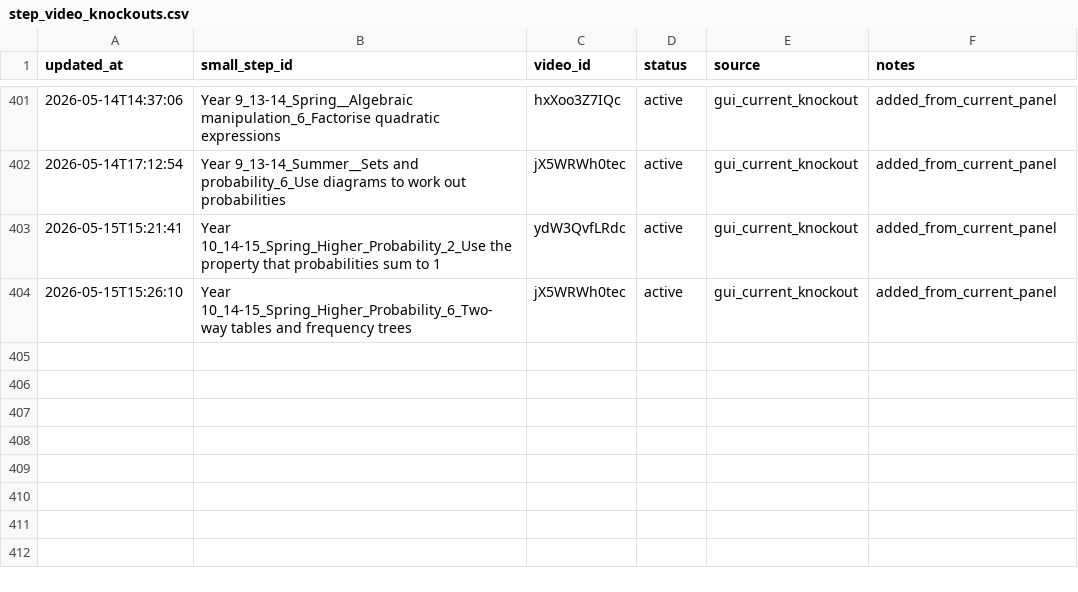
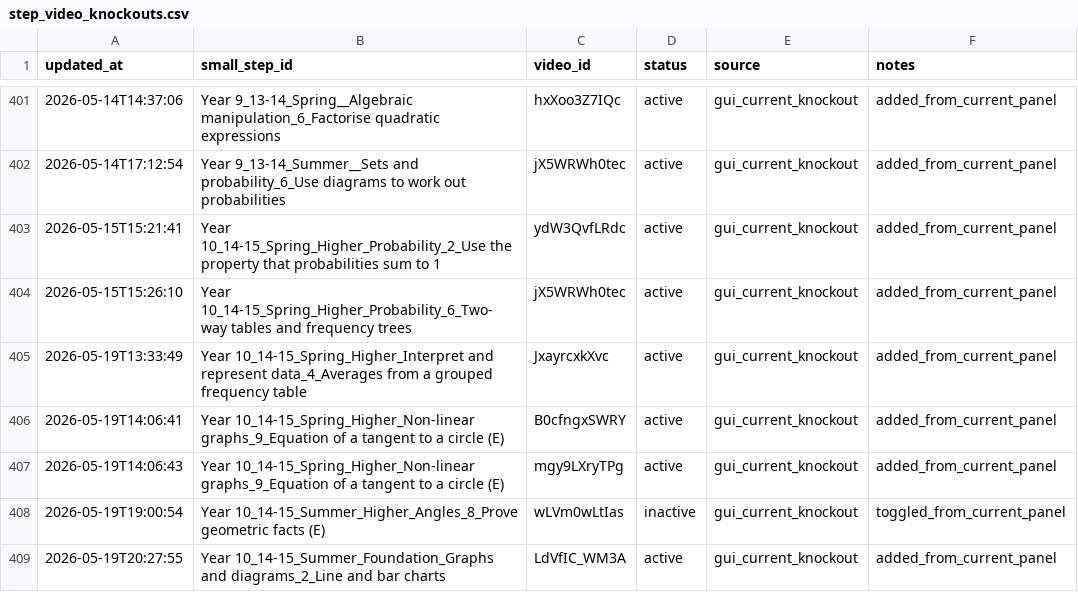
Before and after one commit to johnbrown-png/flipper-lite, a CSV file: qa/step_video_knockouts.csv, drawn as a sheet; only a part is shown, gaps mark what is left out.

```diff
--- a/qa/step_video_knockouts.csv
+++ b/qa/step_video_knockouts.csv
@@ -404 +404,6 @@ updated_at,small_step_id,video_id,status,source,notes
 2026-05-15T15:26:10,Year 10_14-15_Spring_Higher_Probability_6_Two-way tables and frequency trees,jX5WRWh0tec,active,gui_current_knockout,added_from_current_panel
+2026-05-19T13:33:49,Year 10_14-15_Spring_Higher_Interpret and represent data_4_Averages from a grouped frequency table,JxayrcxkXvc,active,gui_current_knockout,added_from_current_panel
+2026-05-19T14:06:41,Year 10_14-15_Spring_Higher_Non-linear graphs_9_Equation of a tangent to a circle (E),B0cfngxSWRY,active,gui_current_knockout,added_from_current_panel
+2026-05-19T14:06:43,Year 10_14-15_Spring_Higher_Non-linear graphs_9_Equation of a tangent to a circle (E),mgy9LXryTPg,active,gui_current_knockout,added_from_current_panel
+2026-05-19T19:00:54,Year 10_14-15_Summer_Higher_Angles_8_Prove geometric facts (E),wLVm0wLtIas,inactive,gui_current_knockout,toggled_from_current_panel
+2026-05-19T20:27:55,Year 10_14-15_Summer_Foundation_Graphs and diagrams_2_Line and bar charts,LdVfIC_WM3A,active,gui_current_knockout,added_from_current_panel
```
Also changed, not shown: qa/dup_flagged_steps.csv, 15 other files.
